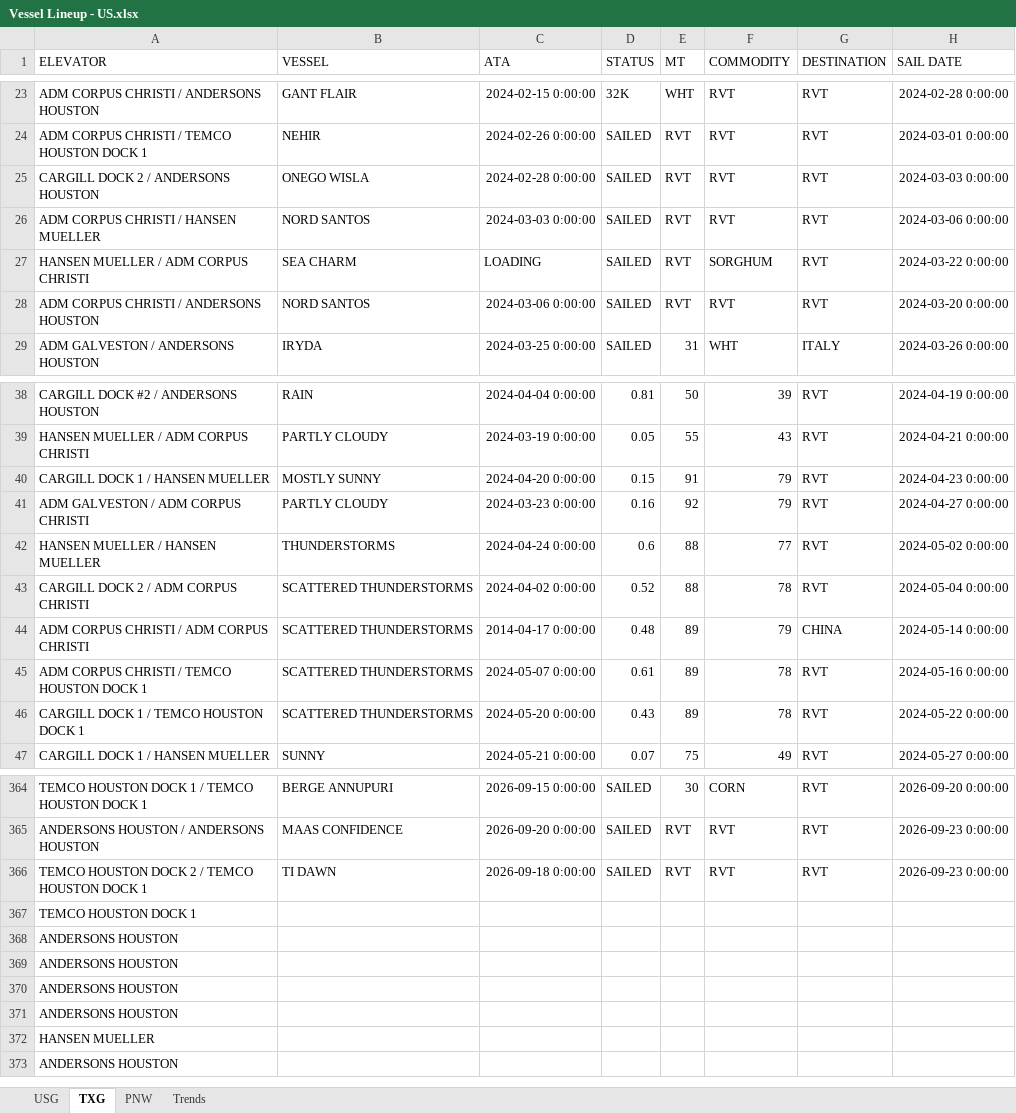
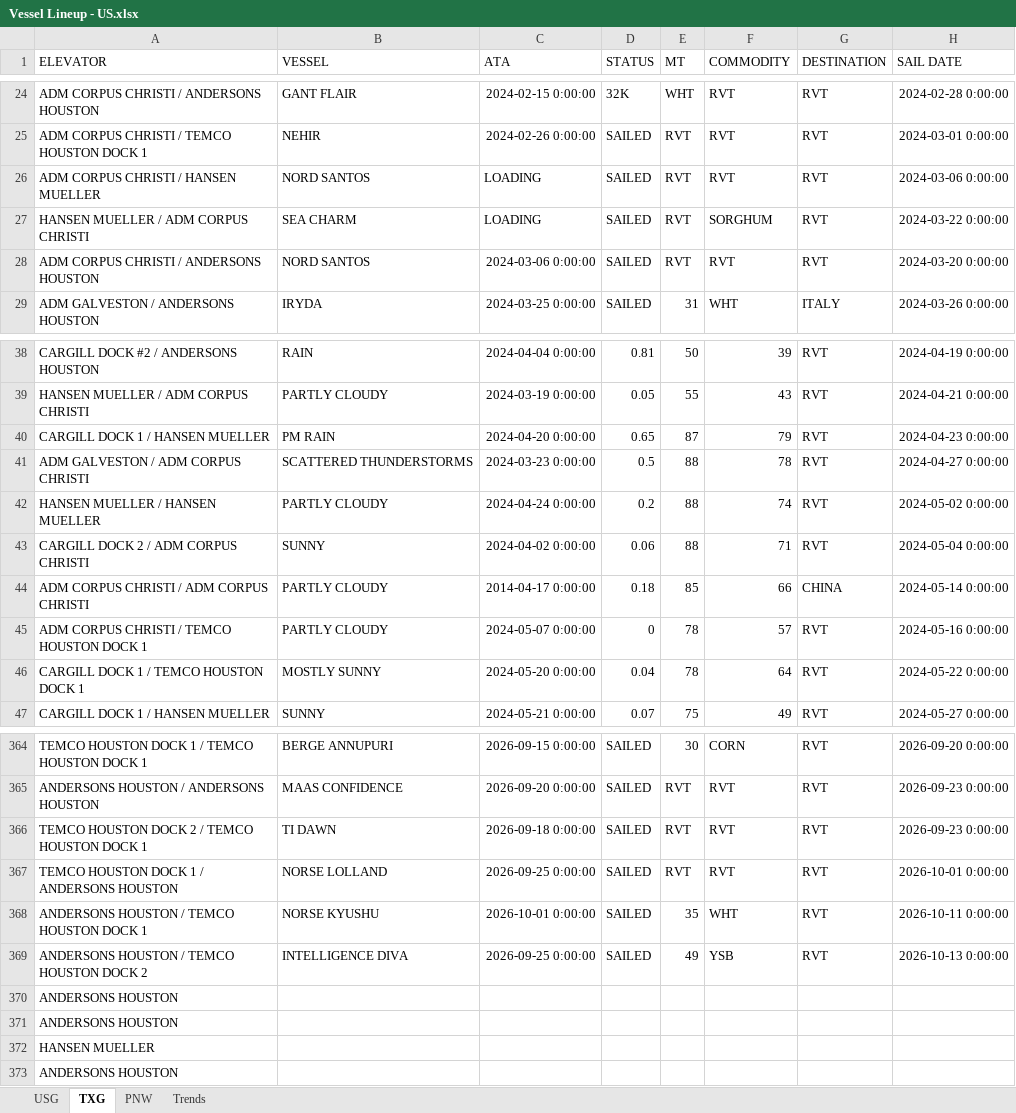
Before and after one commit to JSA-Dashboards/jsa-vessel-lineup-dashboard, an Excel workbook: Vessel Lineup - US.xlsx, sheet TXG, drawn as a sheet; only a part is shown, gaps mark what is left out; values as stored, in another font and other column widths than the file's, no borders; removed rows and columns are numbered as before the commit, all else as after; the diff covers the shown part only; the diff names each change by its address in the sheet, - before the commit and + after, or states it on an @@ line.

Commit message:
Update vessel lineup from Southport: FW: SOUTHPORT GRAIN REPORT - SOUTHPORT LINEUP 10.13.2026

```diff
--- a/Vessel Lineup - US.xlsx (sheet TXG)
+++ b/Vessel Lineup - US.xlsx (sheet TXG)
-row 25: CARGILL DOCK 2 / ANDERSONS HOUSTON | ONEGO WISLA | 2024-02-28 0:00:00 | SAILED | RVT | RVT | RVT | 2024-03-03 0:00:00
-C26 (ATA): 2024-03-03 0:00:00
+C26 (ATA): LOADING
-B40 (VESSEL): MOSTLY SUNNY
+B40 (VESSEL): PM RAIN
-D40 (STATUS): 0.15
+D40 (STATUS): 0.65
-E40 (MT): 91
+E40 (MT): 87
-B41 (VESSEL): PARTLY CLOUDY
+B41 (VESSEL): SCATTERED THUNDERSTORMS
-D41 (STATUS): 0.16
+D41 (STATUS): 0.5
-E41 (MT): 92
+E41 (MT): 88
-F41 (COMMODITY): 79
+F41 (COMMODITY): 78
-B42 (VESSEL): THUNDERSTORMS
+B42 (VESSEL): PARTLY CLOUDY
-D42 (STATUS): 0.6
+D42 (STATUS): 0.2
-F42 (COMMODITY): 77
+F42 (COMMODITY): 74
-B43 (VESSEL): SCATTERED THUNDERSTORMS
+B43 (VESSEL): SUNNY
-D43 (STATUS): 0.52
+D43 (STATUS): 0.06
-F43 (COMMODITY): 78
+F43 (COMMODITY): 71
-B44:B45 (VESSEL): SCATTERED THUNDERSTORMS
+B44:B45 (VESSEL): PARTLY CLOUDY
-D44 (STATUS): 0.48
+D44 (STATUS): 0.18
-E44 (MT): 89
+E44 (MT): 85
-F44 (COMMODITY): 79
+F44 (COMMODITY): 66
-D45 (STATUS): 0.61
+D45 (STATUS): 0
-E45:E46 (MT): 89
+E45:E46 (MT): 78
-F45 (COMMODITY): 78
+F45 (COMMODITY): 57
-B46 (VESSEL): SCATTERED THUNDERSTORMS
+B46 (VESSEL): MOSTLY SUNNY
-D46 (STATUS): 0.43
+D46 (STATUS): 0.04
-F46 (COMMODITY): 78
+F46 (COMMODITY): 64
-row 367: TEMCO HOUSTON DOCK 1
-row 368: ANDERSONS HOUSTON
-row 369: ANDERSONS HOUSTON
+row 367: TEMCO HOUSTON DOCK 1 / ANDERSONS HOUSTON | NORSE LOLLAND | 2026-09-25 0:00:00 | SAILED | RVT | RVT | RVT | 2026-10-01 0:00:00
+row 368: ANDERSONS HOUSTON / TEMCO HOUSTON DOCK 1 | NORSE KYUSHU | 2026-10-01 0:00:00 | SAILED | 35 | WHT | RVT | 2026-10-11 0:00:00
+row 369: ANDERSONS HOUSTON / TEMCO HOUSTON DOCK 2 | INTELLIGENCE DIVA | 2026-09-25 0:00:00 | SAILED | 49 | YSB | RVT | 2026-10-13 0:00:00
```
Also changed, not shown: 1 added row and 29 edited cells elsewhere in this sheet, sheet USG, sheet PNW, 1 other file.
